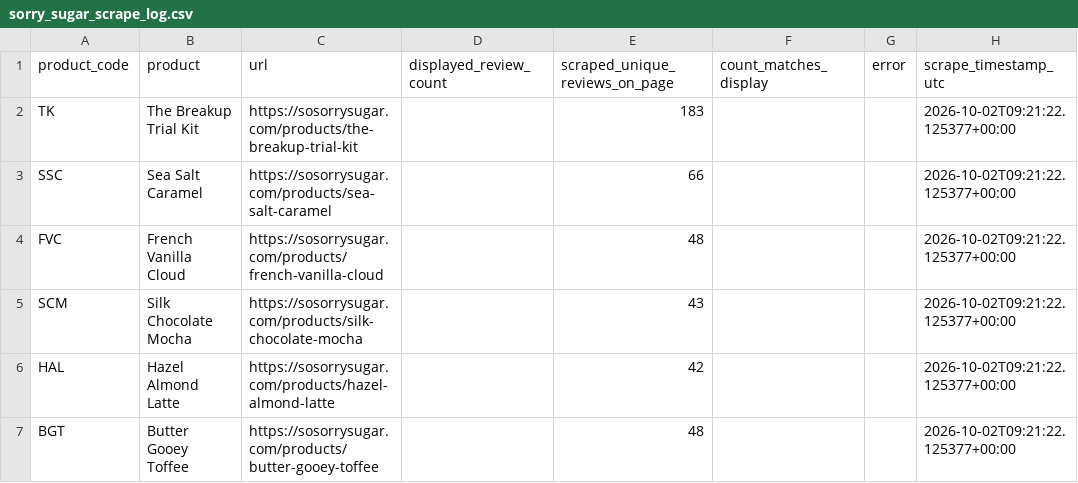
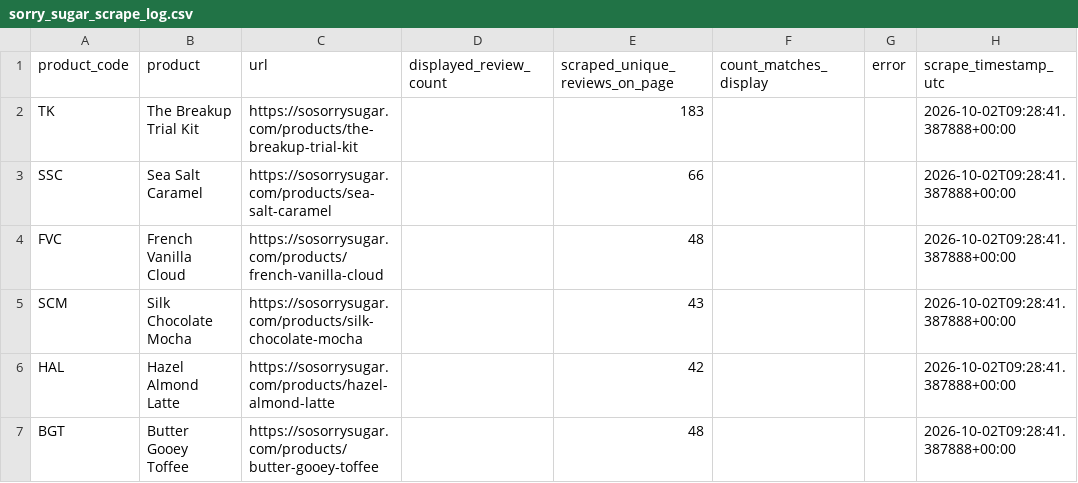
Before and after one commit to ashukla1707-beep/create-entry-test, a CSV file: scrape_output/sorry_sugar_scrape_log.csv, drawn as a sheet.

```diff
--- a/scrape_output/sorry_sugar_scrape_log.csv
+++ b/scrape_output/sorry_sugar_scrape_log.csv
@@ -1,7 +1,7 @@
 product_code,product,url,displayed_review_count,scraped_unique_reviews_on_page,count_matches_display,error,scrape_timestamp_utc
-TK,The Breakup Trial Kit,https://sosorrysugar.com/products/the-breakup-trial-kit,,183,,,2026-10-02T09:21:22.125377+00:00
-SSC,Sea Salt Caramel,https://sosorrysugar.com/products/sea-salt-caramel,,66,,,2026-10-02T09:21:22.125377+00:00
-FVC,French Vanilla Cloud,https://sosorrysugar.com/products/french-vanilla-cloud,,48,,,2026-10-02T09:21:22.125377+00:00
-SCM,Silk Chocolate Mocha,https://sosorrysugar.com/products/silk-chocolate-mocha,,43,,,2026-10-02T09:21:22.125377+00:00
-HAL,Hazel Almond Latte,https://sosorrysugar.com/products/hazel-almond-latte,,42,,,2026-10-02T09:21:22.125377+00:00
-BGT,Butter Gooey Toffee,https://sosorrysugar.com/products/butter-gooey-toffee,,48,,,2026-10-02T09:21:22.125377+00:00
+TK,The Breakup Trial Kit,https://sosorrysugar.com/products/the-breakup-trial-kit,,183,,,2026-10-02T09:28:41.387888+00:00
+SSC,Sea Salt Caramel,https://sosorrysugar.com/products/sea-salt-caramel,,66,,,2026-10-02T09:28:41.387888+00:00
+FVC,French Vanilla Cloud,https://sosorrysugar.com/products/french-vanilla-cloud,,48,,,2026-10-02T09:28:41.387888+00:00
+SCM,Silk Chocolate Mocha,https://sosorrysugar.com/products/silk-chocolate-mocha,,43,,,2026-10-02T09:28:41.387888+00:00
+HAL,Hazel Almond Latte,https://sosorrysugar.com/products/hazel-almond-latte,,42,,,2026-10-02T09:28:41.387888+00:00
+BGT,Butter Gooey Toffee,https://sosorrysugar.com/products/butter-gooey-toffee,,48,,,2026-10-02T09:28:41.387888+00:00
```
Also changed, not shown: 2 other files.
